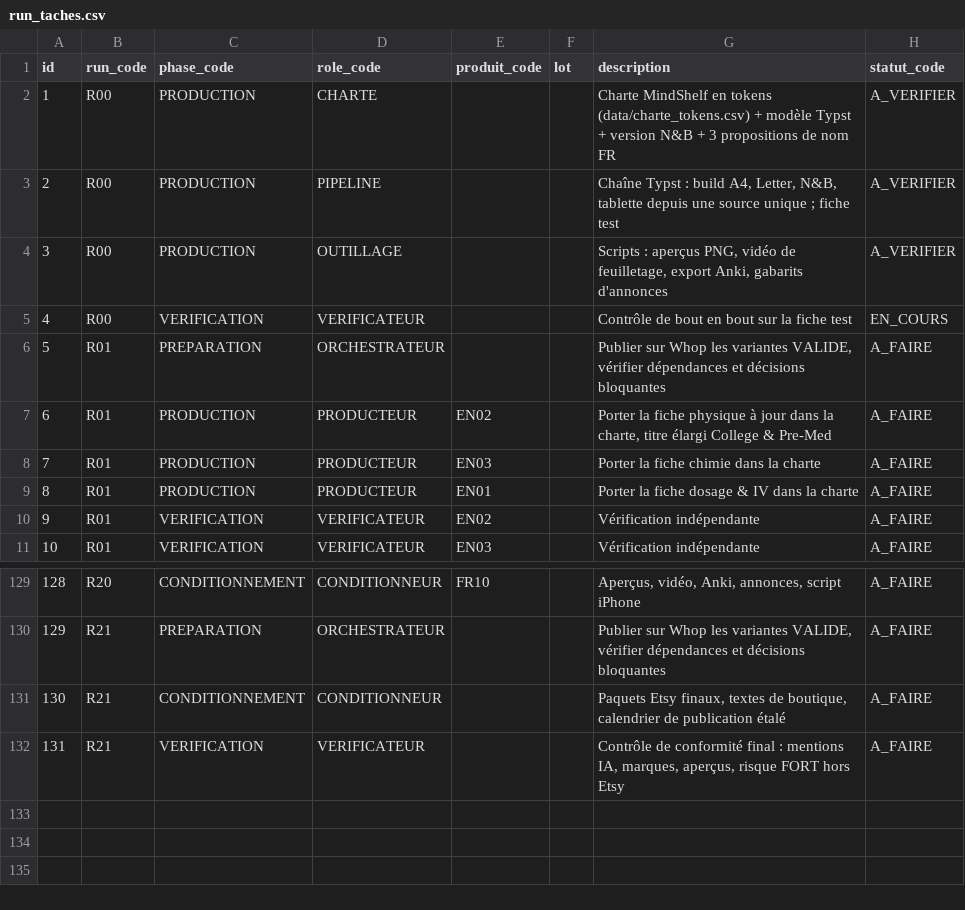
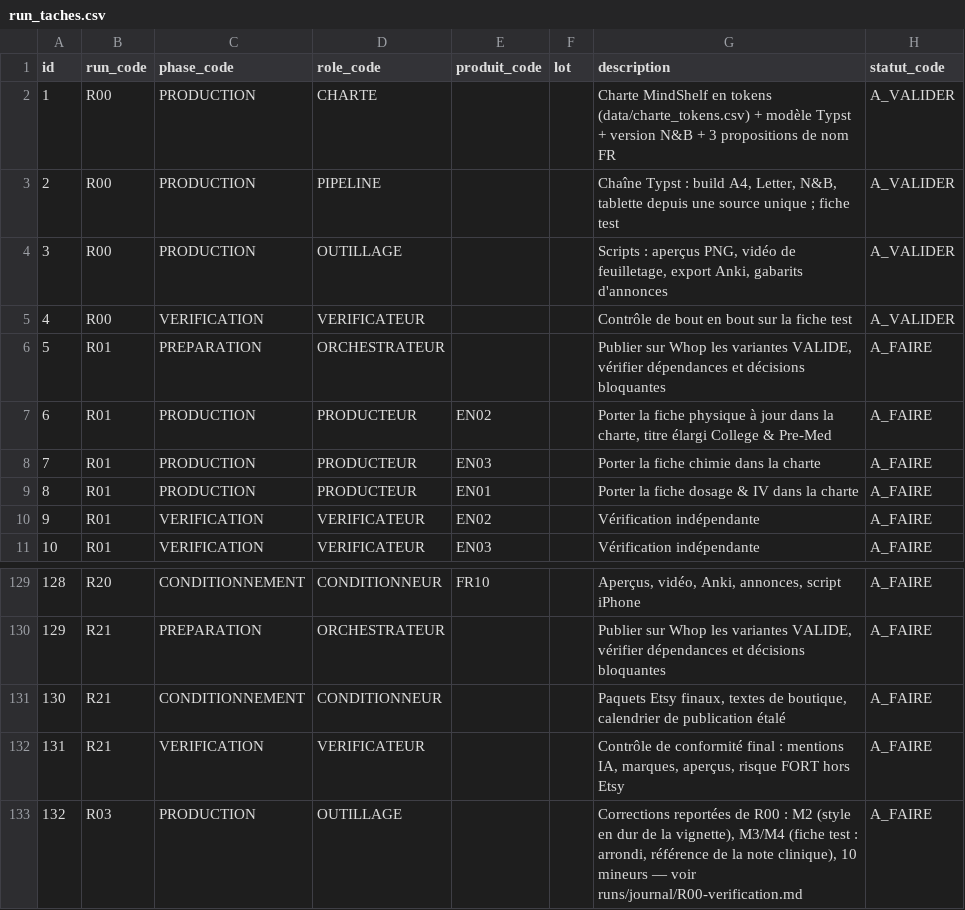
Before and after one commit to pataplume/mindshelf, a CSV file: data/run_taches.csv, drawn as a sheet; only a part is shown, gaps mark what is left out.

```diff
--- a/data/run_taches.csv
+++ b/data/run_taches.csv
@@ -1,6 +1,6 @@
 id,run_code,phase_code,role_code,produit_code,lot,description,statut_code
-1,R00,PRODUCTION,CHARTE,,,Charte MindShelf en tokens (data/charte_tokens.csv) + modèle Typst + version N&B + 3 propositions de nom FR,A_VERIFIER
-2,R00,PRODUCTION,PIPELINE,,,"Chaîne Typst : build A4, Letter, N&B, tablette depuis une source unique ; fiche test",A_VERIFIER
-3,R00,PRODUCTION,OUTILLAGE,,,"Scripts : aperçus PNG, vidéo de feuilletage, export Anki, gabarits d'annonces",A_VERIFIER
-4,R00,VERIFICATION,VERIFICATEUR,,,Contrôle de bout en bout sur la fiche test,EN_COURS
+1,R00,PRODUCTION,CHARTE,,,Charte MindShelf en tokens (data/charte_tokens.csv) + modèle Typst + version N&B + 3 propositions de nom FR,A_VALIDER
+2,R00,PRODUCTION,PIPELINE,,,"Chaîne Typst : build A4, Letter, N&B, tablette depuis une source unique ; fiche test",A_VALIDER
+3,R00,PRODUCTION,OUTILLAGE,,,"Scripts : aperçus PNG, vidéo de feuilletage, export Anki, gabarits d'annonces",A_VALIDER
+4,R00,VERIFICATION,VERIFICATEUR,,,Contrôle de bout en bout sur la fiche test,A_VALIDER
 5,R01,PREPARATION,ORCHESTRATEUR,,,"Publier sur Whop les variantes VALIDE, vérifier dépendances et décisions bloquantes",A_FAIRE
@@ -132 +132,2 @@ id,run_code,phase_code,role_code,produit_code,lot,description,statut_code
 131,R21,VERIFICATION,VERIFICATEUR,,,"Contrôle de conformité final : mentions IA, marques, aperçus, risque FORT hors Etsy",A_FAIRE
+132,R03,PRODUCTION,OUTILLAGE,,,"Corrections reportées de R00 : M2 (style en dur de la vignette), M3/M4 (fiche test : arrondi, référence de la note clinique), 10 mineurs — voir runs/journal/R00-verification.md",A_FAIRE
```
Also changed, not shown: data/decisions.csv, data/phases.csv, 13 other files.
